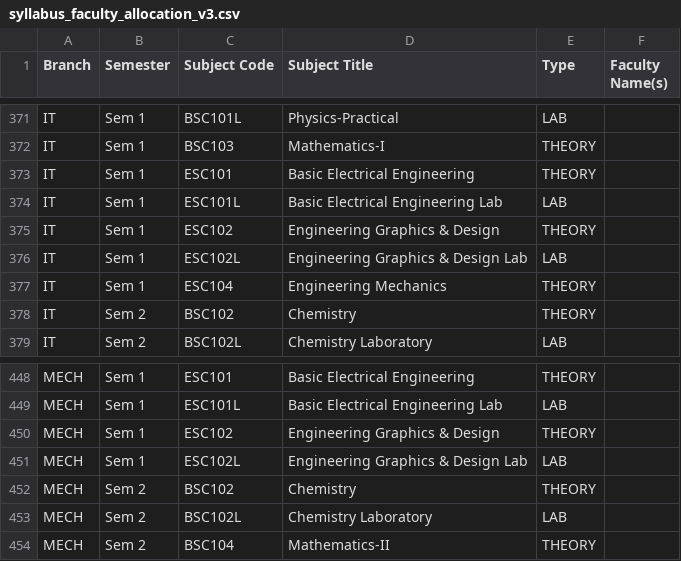
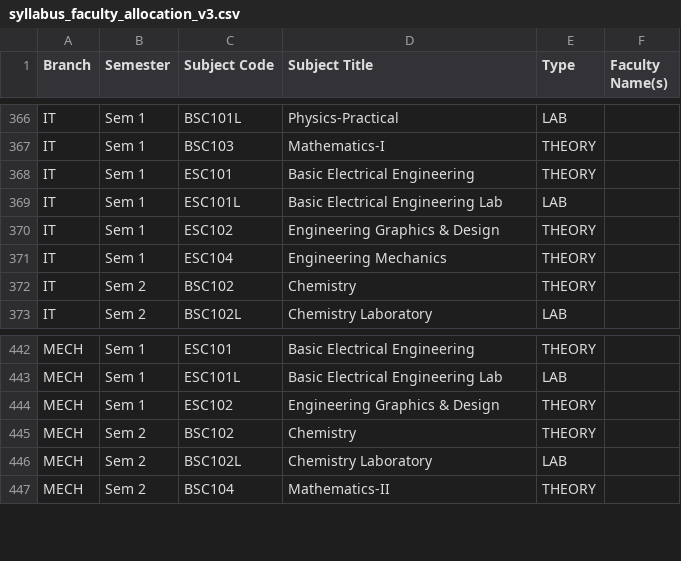
Before and after one commit to GouthamA15/KUCET_College_Management_System, a CSV file: syllabus_faculty_allocation_v3.csv, drawn as a sheet; only a part is shown, gaps mark what is left out; the diff covers the shown part only; the diff names each change by its address in the sheet, - before the commit and + after, or states it on an @@ line.

```diff
--- a/syllabus_faculty_allocation_v3.csv
+++ b/syllabus_faculty_allocation_v3.csv
-row 376: IT | Sem 1 | ESC102L | Engineering Graphics & Design Lab | LAB
-row 451: MECH | Sem 1 | ESC102L | Engineering Graphics & Design Lab | LAB
```
Also changed, not shown: 5 removed rows elsewhere in this file, 12 other files.
